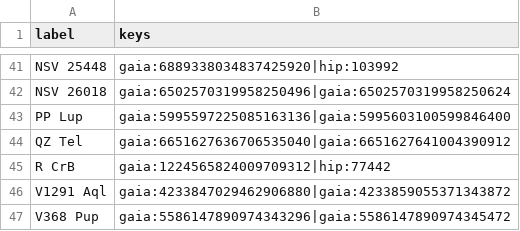
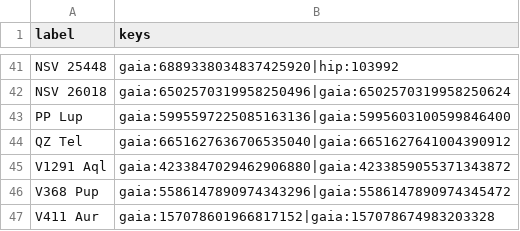
Before and after one commit to alexmensch/stellata, a TSV file: scripts/catalog/naming/naming-duplicates.tsv, drawn as a sheet; only a part is shown, gaps mark what is left out; the shorter side is filled out with more unchanged rows; the diff names each change by its address in the sheet, - before the commit and + after, or states it on an @@ line.

```diff
--- a/scripts/catalog/naming/naming-duplicates.tsv
+++ b/scripts/catalog/naming/naming-duplicates.tsv
-row 45: R CrB | gaia:1224565824009709312|hip:77442
```
Also changed, not shown: scripts/catalog/naming/naming-parity.tsv, 4 other files.
